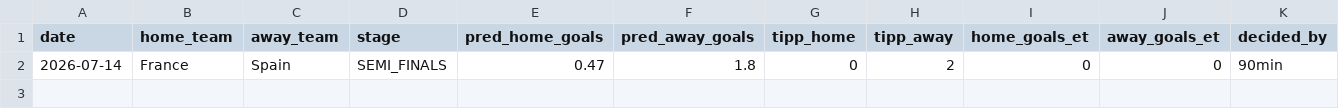
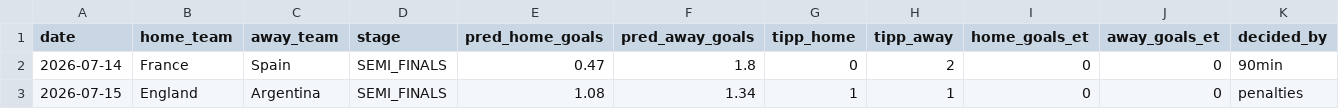
Before and after one commit to sauterjoshua/GoalPredictionEngine, a CSV file: data/processed/predictions.csv, drawn as a sheet; only a part is shown; rows hold the shown columns only; the diff names each change by its address in the sheet, - before the commit and + after, or states it on an @@ line.

```diff
--- a/data/processed/predictions.csv
+++ b/data/processed/predictions.csv
+row 3: 2026-07-15 | England | Argentina | SEMI_FINALS | 1.08 | 1.34 | 1 | 1 | 0 | 0 | penalties
```
Also changed, not shown: data/processed/prediction_history.csv.
